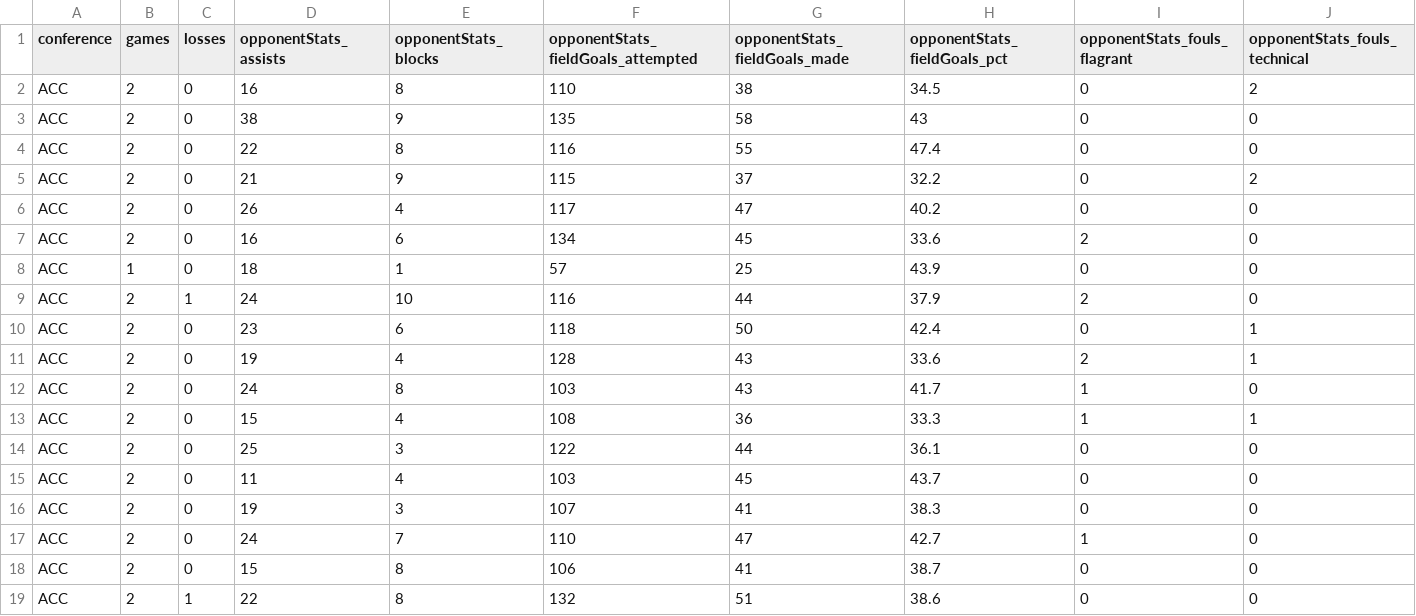
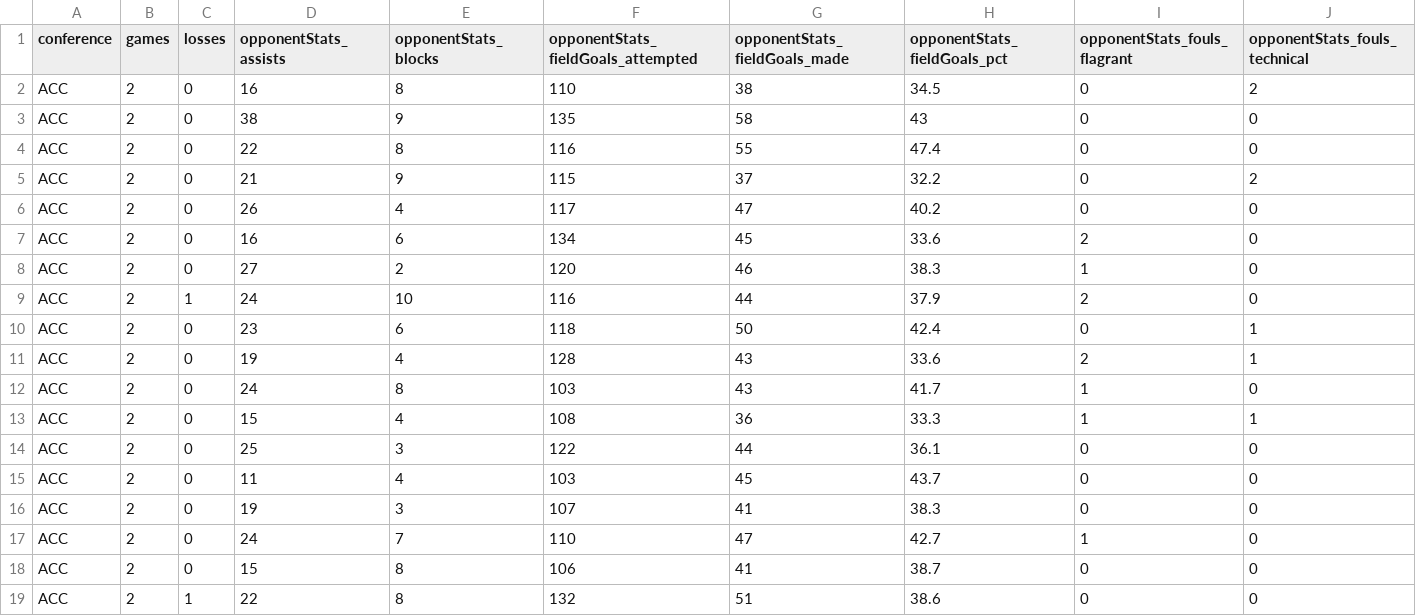
Before and after one commit to mattlocklear4/acc-player-prop-board., a CSV file: data/cbbd/acc_team_stats_2027.csv, drawn as a sheet; only a part is shown; removed rows and columns are numbered as before the commit, all else as after; rows hold the shown columns only; the diff names each change by its address in the sheet, - before the commit and + after, or states it on an @@ line.

```diff
--- a/data/cbbd/acc_team_stats_2027.csv
+++ b/data/cbbd/acc_team_stats_2027.csv
-row 8: ACC | 1 | 0 | 18 | 1 | 57 | 25 | 43.9 | 0 | 0
+row 8: ACC | 2 | 0 | 27 | 2 | 120 | 46 | 38.3 | 1 | 0
```
Also changed, not shown: 2 other files.
